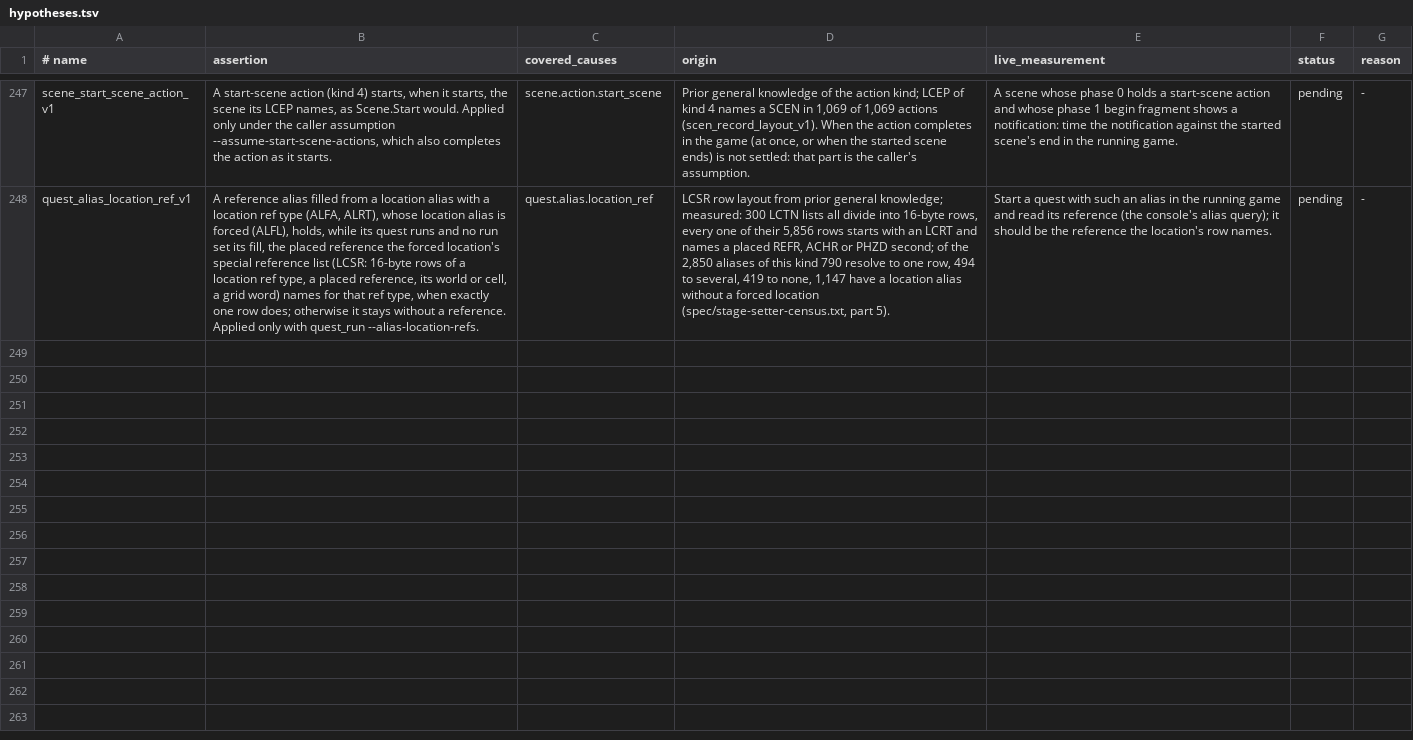
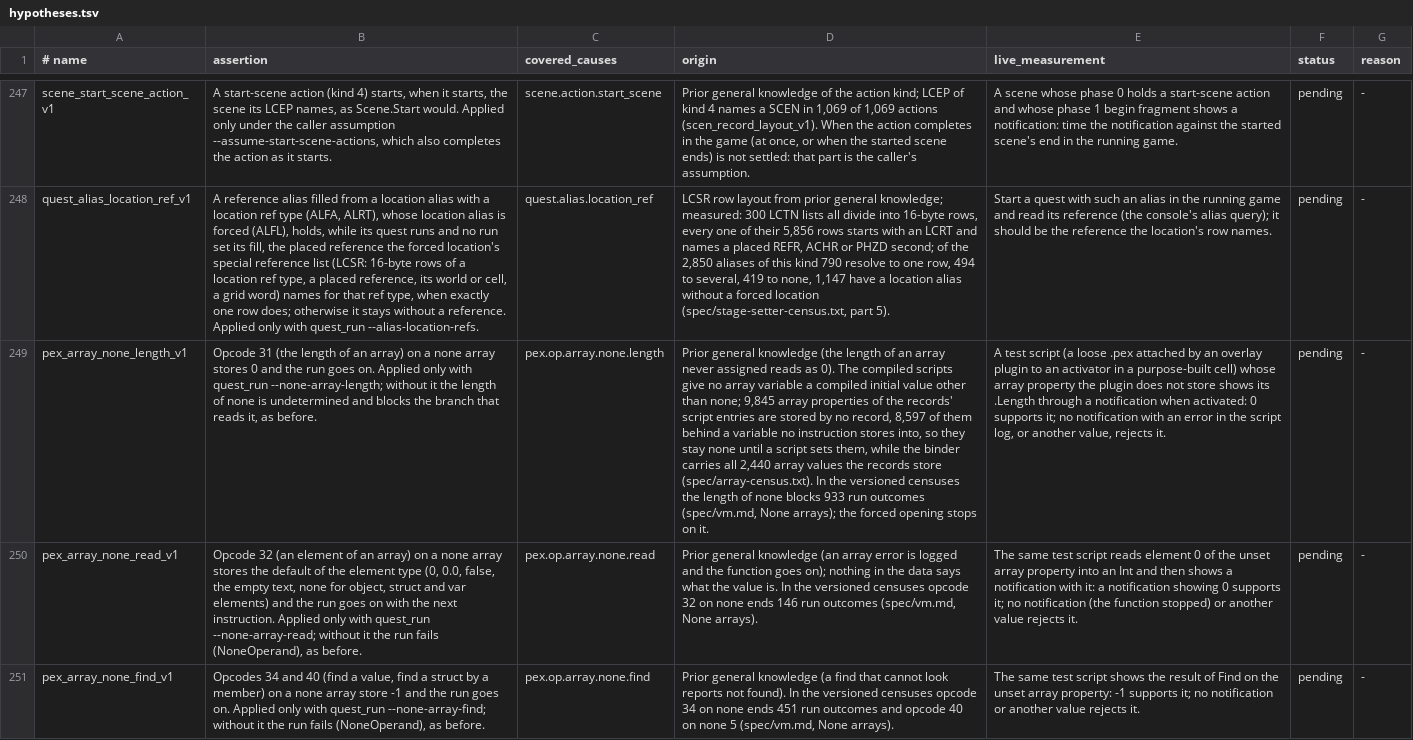
Before and after one commit to patodois/osp-fo4, a TSV file: spec/hypotheses.tsv, drawn as a sheet; only a part is shown, gaps mark what is left out; the diff covers the shown part only; the diff names each change by its address in the sheet, - before the commit and + after, or states it on an @@ line.

```diff
--- a/spec/hypotheses.tsv
+++ b/spec/hypotheses.tsv
+row 249: pex_array_none_length_v1 | Opcode 31 (the length of an array) on a none array stores 0 and the run goes on. Applied only with quest_run --none-array-length; without it the length of none is undetermined and blocks the branch that reads it, as before. | pex.op.array.none.length | Prior general knowledge (the length of an array never assigned reads as 0). The compiled scripts give no array variable a compiled initial value other than none; 9,845 array properties of the records' script entries are stored by no record, 8,597 of them behind a variable no instruction stores into, so they stay none until a script sets them, while the binder carries all 2,440 array values the records store (spec/array-census.txt). In the versioned censuses the length of none blocks 933 run outcomes (spec/vm.md, None arrays); the forced opening stops on it. | A test script (a loose .pex attached by an overlay plugin to an activator in a purpose-built cell) whose array property the plugin does not store shows its .Length through a notification when activated: 0 supports it; no notification with an error in the script log, or another value, rejects it. | pending | -
+row 250: pex_array_none_read_v1 | Opcode 32 (an element of an array) on a none array stores the default of the element type (0, 0.0, false, the empty text, none for object, struct and var elements) and the run goes on with the next instruction. Applied only with quest_run --none-array-read; without it the run fails (NoneOperand), as before. | pex.op.array.none.read | Prior general knowledge (an array error is logged and the function goes on); nothing in the data says what the value is. In the versioned censuses opcode 32 on none ends 146 run outcomes (spec/vm.md, None arrays). | The same test script reads element 0 of the unset array property into an Int and then shows a notification with it: a notification showing 0 supports it; no notification (the function stopped) or another value rejects it. | pending | -
+row 251: pex_array_none_find_v1 | Opcodes 34 and 40 (find a value, find a struct by a member) on a none array store -1 and the run goes on. Applied only with quest_run --none-array-find; without it the run fails (NoneOperand), as before. | pex.op.array.none.find | Prior general knowledge (a find that cannot look reports not found). In the versioned censuses opcode 34 on none ends 451 run outcomes and opcode 40 on none 5 (spec/vm.md, None arrays). | The same test script shows the result of Find on the unset array property: -1 supports it; no notification or another value rejects it. | pending | -
```
Also changed, not shown: 2 added rows elsewhere in this file, 12 other files.
